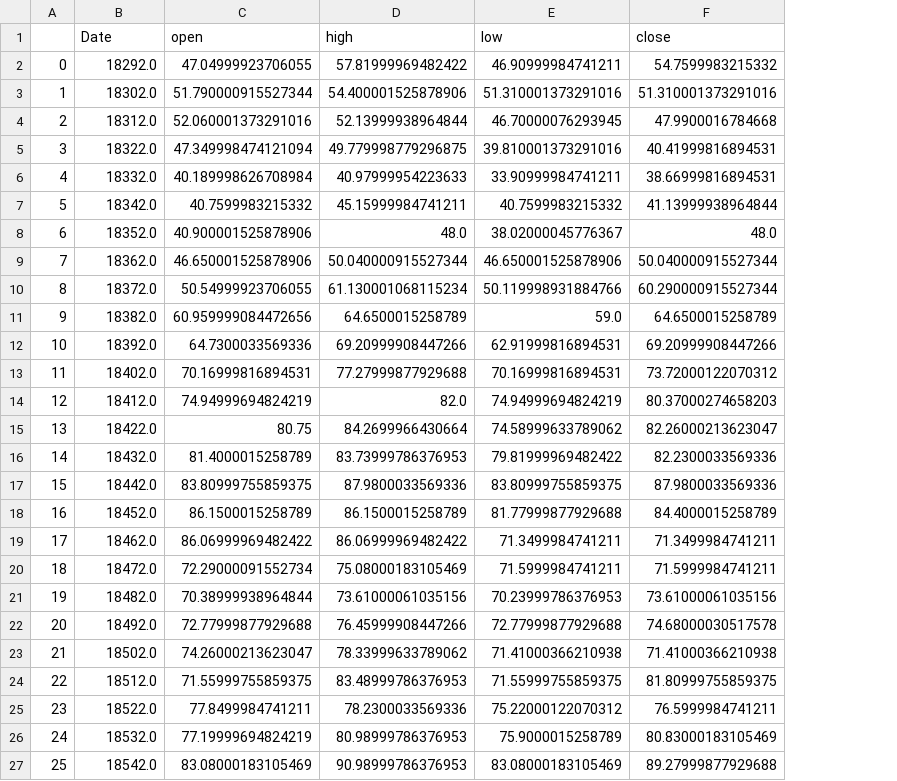
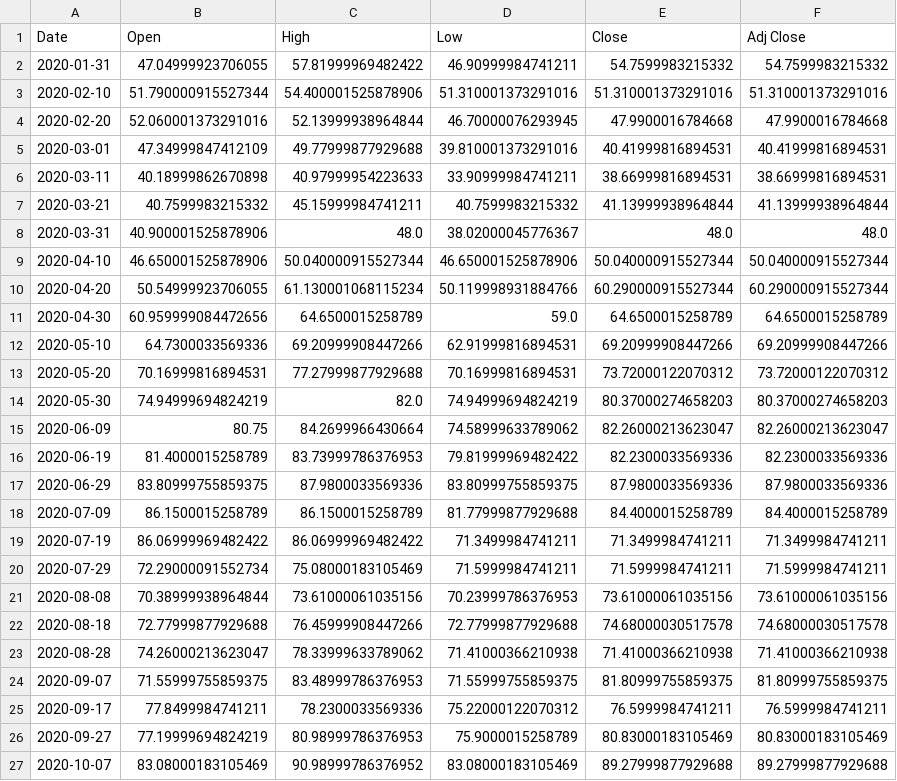
Before and after one commit to uzzibuzzi/Stock_from, a CSV file: save/iRobot.csv, drawn as a sheet; only a part is shown; removed rows and columns are numbered as before the commit, all else as after; the diff covers the shown part only; the diff names each change by its address in the sheet, - before the commit and + after, or states it on an @@ line.

```diff
--- a/save/iRobot.csv
+++ b/save/iRobot.csv
-column A, rows 2-4: 0 | 1 | 2; rows 6-27: 4 | 5 | 6 | 7 | 8 | 9 | 10 | 11 | 12 | 13 | 14 | 15 | 16 | 17 | 18 | 19 | 20 | 21 | 22 | 23 | 24 | 25
+column E (Close), rows 2-4: 54.7599983215332 | 51.310001373291016 | 47.9900016784668; rows 6-27: 38.66999816894531 | 41.13999938964844 | 48.0 | 50.040000915527344 | 60.290000915527344 | 64.6500015258789 | 69.20999908447266 | 73.72000122070312 | 80.37000274658203 | 82.26000213623047 | 82.2300033569336 | 87.9800033569336 | 84.4000015258789 | 71.3499984741211 | 71.5999984741211 | 73.61000061035156 | 74.68000030517578 | 71.41000366210938 | 81.80999755859375 | 76.5999984741211 | 80.83000183105469 | 89.27999877929688
-B1: open
+B1: Open
-C1: high
+C1: High
-D1: low
+D1: Low
-F1: close
+F1: Adj Close
-A2 (Date): 18292.0
+A2 (Date): 2020-01-31
-A3 (Date): 18302.0
+A3 (Date): 2020-02-10
-A4 (Date): 18312.0
+A4 (Date): 2020-02-20
-row 5: 3 | 18322.0 | 47.349998474121094 | 49.779998779296875 | 39.810001373291016 | 40.41999816894531
+row 5: 2020-03-01 | 47.34999847412109 | 49.77999877929688 | 39.810001373291016 | 40.41999816894531 | 40.41999816894531
-A6 (Date): 18332.0
+A6 (Date): 2020-03-11
-B6 (Open): 40.189998626708984
+B6 (Open): 40.18999862670898
-A7 (Date): 18342.0
+A7 (Date): 2020-03-21
-A8 (Date): 18352.0
+A8 (Date): 2020-03-31
-A9 (Date): 18362.0
+A9 (Date): 2020-04-10
-A10 (Date): 18372.0
+A10 (Date): 2020-04-20
-A11 (Date): 18382.0
+A11 (Date): 2020-04-30
-A12 (Date): 18392.0
+A12 (Date): 2020-05-10
-A13 (Date): 18402.0
+A13 (Date): 2020-05-20
-A14 (Date): 18412.0
+A14 (Date): 2020-05-30
-A15 (Date): 18422.0
+A15 (Date): 2020-06-09
-A16 (Date): 18432.0
+A16 (Date): 2020-06-19
-A17 (Date): 18442.0
+A17 (Date): 2020-06-29
-A18 (Date): 18452.0
+A18 (Date): 2020-07-09
-A19 (Date): 18462.0
+A19 (Date): 2020-07-19
-A20 (Date): 18472.0
+A20 (Date): 2020-07-29
-A21 (Date): 18482.0
+A21 (Date): 2020-08-08
-A22 (Date): 18492.0
+A22 (Date): 2020-08-18
-A23 (Date): 18502.0
+A23 (Date): 2020-08-28
-A24 (Date): 18512.0
+A24 (Date): 2020-09-07
-A25 (Date): 18522.0
+A25 (Date): 2020-09-17
-A26 (Date): 18532.0
+A26 (Date): 2020-09-27
-A27 (Date): 18542.0
+A27 (Date): 2020-10-07
-C27 (High): 90.98999786376953
+C27 (High): 90.98999786376952
```
Also changed, not shown: 11 edited cells elsewhere in this file, save/MULTI-UNITS LUXEMBOURG - Lyxor Euro Government Bond (DR) UCITS ETF - Acc.csv, save/MULTI-UNITS.csv, 45 other files.
